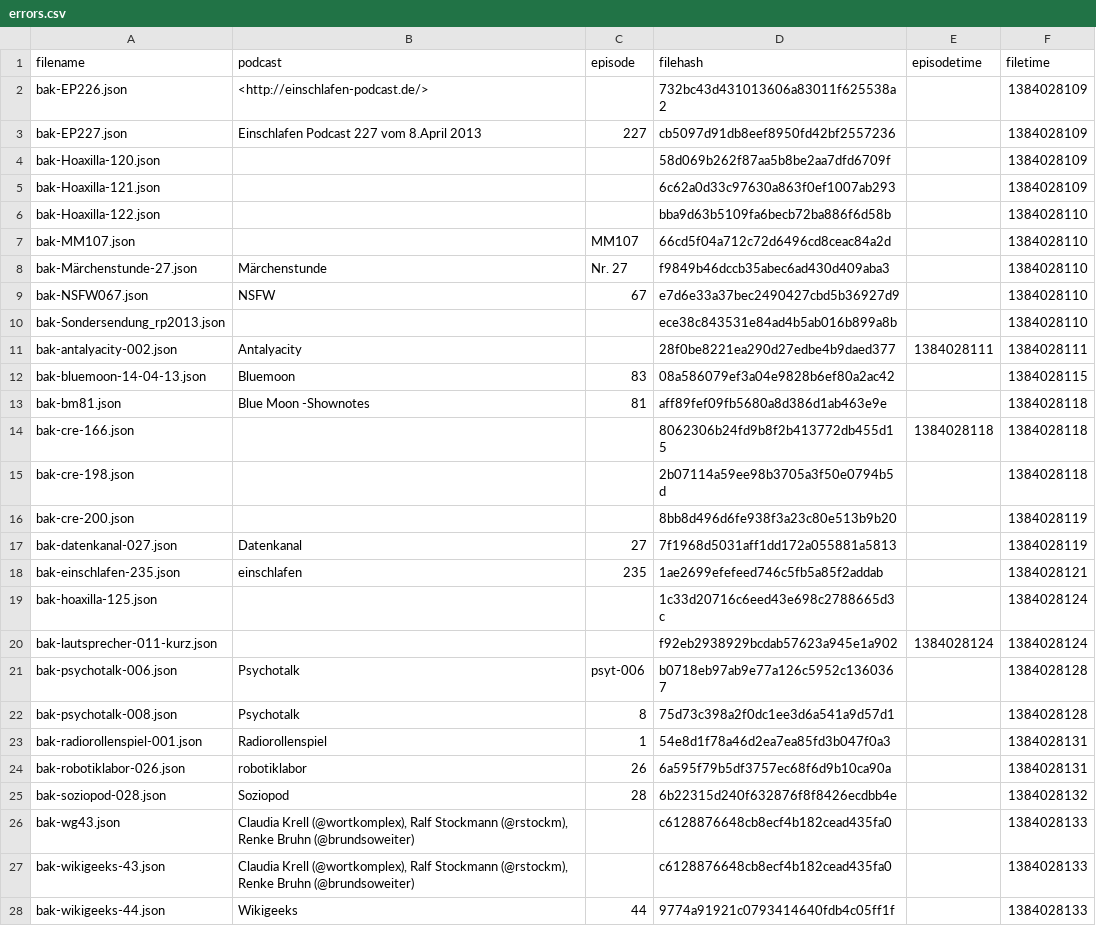
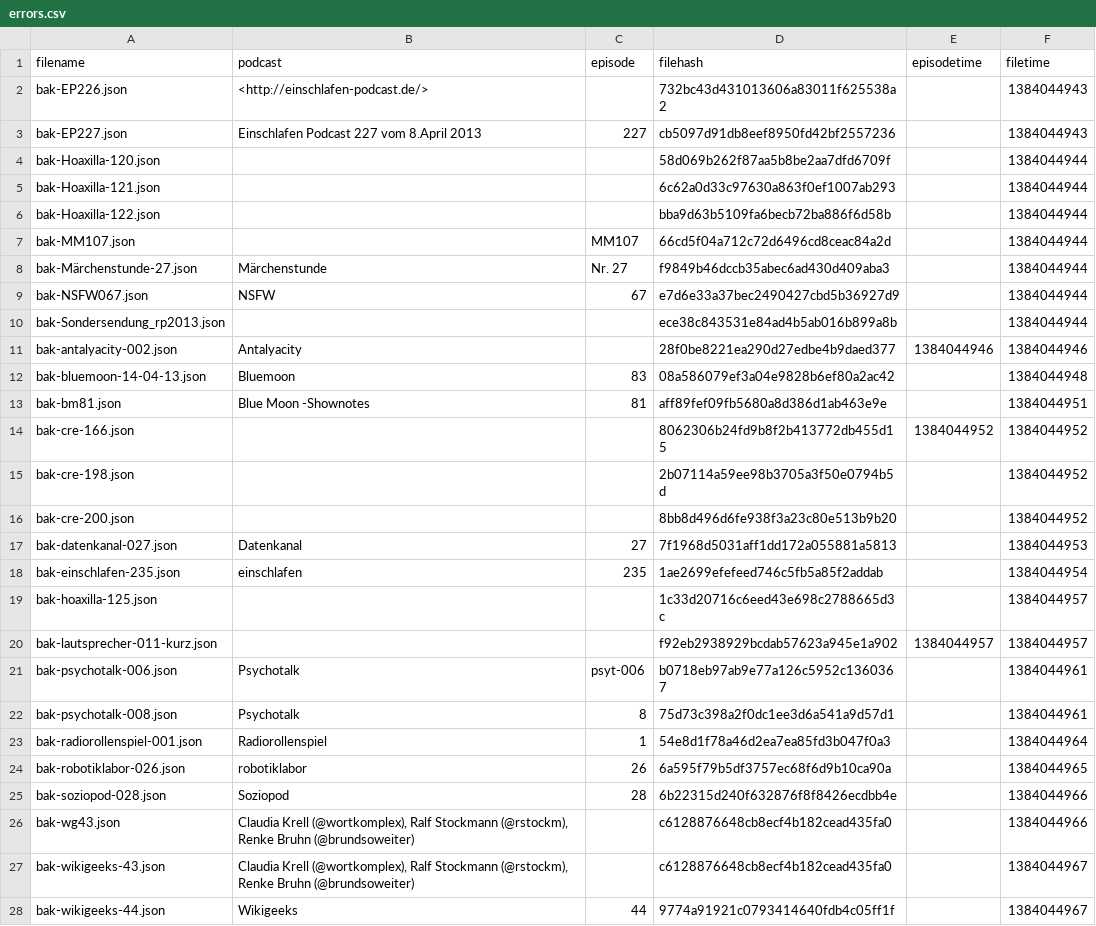
Before and after one commit to shownotesArchive/shownot.es, a CSV file: archive/errors.csv, drawn as a sheet; only a part is shown; the diff covers the shown part only.

```diff
--- a/archive/errors.csv
+++ b/archive/errors.csv
@@ -1,28 +1,28 @@
 filename,podcast,episode,filehash,episodetime,filetime
-bak-EP226.json,<http://einschlafen-podcast.de/>,,732bc43d431013606a83011f625538a2,,1384028109
-bak-EP227.json,Einschlafen Podcast 227 vom 8.April 2013,227,cb5097d91db8eef8950fd42bf2557236,,1384028109
-bak-Hoaxilla-120.json,,,58d069b262f87aa5b8be2aa7dfd6709f,,1384028109
-bak-Hoaxilla-121.json,,,6c62a0d33c97630a863f0ef1007ab293,,1384028109
-bak-Hoaxilla-122.json,,,bba9d63b5109fa6becb72ba886f6d58b,,1384028110
-bak-MM107.json,,MM107,66cd5f04a712c72d6496cd8ceac84a2d,,1384028110
-bak-Märchenstunde-27.json,Märchenstunde,Nr. 27,f9849b46dccb35abec6ad430d409aba3,,1384028110
-bak-NSFW067.json,NSFW,67,e7d6e33a37bec2490427cbd5b36927d9,,1384028110
-bak-Sondersendung_rp2013.json,,,ece38c843531e84ad4b5ab016b899a8b,,1384028110
-bak-antalyacity-002.json,Antalyacity,,28f0be8221ea290d27edbe4b9daed377,1384028111,1384028111
-bak-bluemoon-14-04-13.json,Bluemoon,83,08a586079ef3a04e9828b6ef80a2ac42,,1384028115
-bak-bm81.json,Blue Moon -Shownotes,81,aff89fef09fb5680a8d386d1ab463e9e,,1384028118
-bak-cre-166.json,,,8062306b24fd9b8f2b413772db455d15,1384028118,1384028118
-bak-cre-198.json,,,2b07114a59ee98b3705a3f50e0794b5d,,1384028118
-bak-cre-200.json,,,8bb8d496d6fe938f3a23c80e513b9b20,,1384028119
-bak-datenkanal-027.json,Datenkanal,27,7f1968d5031aff1dd172a055881a5813,,1384028119
-bak-einschlafen-235.json,einschlafen,235,1ae2699efefeed746c5fb5a85f2addab,,1384028121
-bak-hoaxilla-125.json,,,1c33d20716c6eed43e698c2788665d3c,,1384028124
-bak-lautsprecher-011-kurz.json,,,f92eb2938929bcdab57623a945e1a902,1384028124,1384028124
-bak-psychotalk-006.json,Psychotalk,psyt-006,b0718eb97ab9e77a126c5952c1360367,,1384028128
-bak-psychotalk-008.json,Psychotalk,8,75d73c398a2f0dc1ee3d6a541a9d57d1,,1384028128
-bak-radiorollenspiel-001.json,Radiorollenspiel,1,54e8d1f78a46d2ea7ea85fd3b047f0a3,,1384028131
-bak-robotiklabor-026.json,robotiklabor,26,6a595f79b5df3757ec68f6d9b10ca90a,,1384028131
-bak-soziopod-028.json,Soziopod,28,6b22315d240f632876f8f8426ecdbb4e,,1384028132
-bak-wg43.json,"Claudia Krell (@wortkomplex), Ralf Stockmann (@rstockm), Renke Bruhn (@brundsoweiter)",,c6128876648cb8ecf4b182cead435fa0,,1384028133
-bak-wikigeeks-43.json,"Claudia Krell (@wortkomplex), Ralf Stockmann (@rstockm), Renke Bruhn (@brundsoweiter)",,c6128876648cb8ecf4b182cead435fa0,,1384028133
-bak-wikigeeks-44.json,Wikigeeks,44,9774a91921c0793414640fdb4c05ff1f,,1384028133
+bak-EP226.json,<http://einschlafen-podcast.de/>,,732bc43d431013606a83011f625538a2,,1384044943
+bak-EP227.json,Einschlafen Podcast 227 vom 8.April 2013,227,cb5097d91db8eef8950fd42bf2557236,,1384044943
+bak-Hoaxilla-120.json,,,58d069b262f87aa5b8be2aa7dfd6709f,,1384044944
+bak-Hoaxilla-121.json,,,6c62a0d33c97630a863f0ef1007ab293,,1384044944
+bak-Hoaxilla-122.json,,,bba9d63b5109fa6becb72ba886f6d58b,,1384044944
+bak-MM107.json,,MM107,66cd5f04a712c72d6496cd8ceac84a2d,,1384044944
+bak-Märchenstunde-27.json,Märchenstunde,Nr. 27,f9849b46dccb35abec6ad430d409aba3,,1384044944
+bak-NSFW067.json,NSFW,67,e7d6e33a37bec2490427cbd5b36927d9,,1384044944
+bak-Sondersendung_rp2013.json,,,ece38c843531e84ad4b5ab016b899a8b,,1384044944
+bak-antalyacity-002.json,Antalyacity,,28f0be8221ea290d27edbe4b9daed377,1384044946,1384044946
+bak-bluemoon-14-04-13.json,Bluemoon,83,08a586079ef3a04e9828b6ef80a2ac42,,1384044948
+bak-bm81.json,Blue Moon -Shownotes,81,aff89fef09fb5680a8d386d1ab463e9e,,1384044951
+bak-cre-166.json,,,8062306b24fd9b8f2b413772db455d15,1384044952,1384044952
+bak-cre-198.json,,,2b07114a59ee98b3705a3f50e0794b5d,,1384044952
+bak-cre-200.json,,,8bb8d496d6fe938f3a23c80e513b9b20,,1384044952
+bak-datenkanal-027.json,Datenkanal,27,7f1968d5031aff1dd172a055881a5813,,1384044953
+bak-einschlafen-235.json,einschlafen,235,1ae2699efefeed746c5fb5a85f2addab,,1384044954
+bak-hoaxilla-125.json,,,1c33d20716c6eed43e698c2788665d3c,,1384044957
+bak-lautsprecher-011-kurz.json,,,f92eb2938929bcdab57623a945e1a902,1384044957,1384044957
+bak-psychotalk-006.json,Psychotalk,psyt-006,b0718eb97ab9e77a126c5952c1360367,,1384044961
+bak-psychotalk-008.json,Psychotalk,8,75d73c398a2f0dc1ee3d6a541a9d57d1,,1384044961
+bak-radiorollenspiel-001.json,Radiorollenspiel,1,54e8d1f78a46d2ea7ea85fd3b047f0a3,,1384044964
+bak-robotiklabor-026.json,robotiklabor,26,6a595f79b5df3757ec68f6d9b10ca90a,,1384044965
+bak-soziopod-028.json,Soziopod,28,6b22315d240f632876f8f8426ecdbb4e,,1384044966
+bak-wg43.json,"Claudia Krell (@wortkomplex), Ralf Stockmann (@rstockm), Renke Bruhn (@brundsoweiter)",,c6128876648cb8ecf4b182cead435fa0,,1384044966
+bak-wikigeeks-43.json,"Claudia Krell (@wortkomplex), Ralf Stockmann (@rstockm), Renke Bruhn (@brundsoweiter)",,c6128876648cb8ecf4b182cead435fa0,,1384044967
+bak-wikigeeks-44.json,Wikigeeks,44,9774a91921c0793414640fdb4c05ff1f,,1384044967
```
Also changed, not shown: 3 edited cells elsewhere in this file, archive/episodes.csv, 2 other files.
